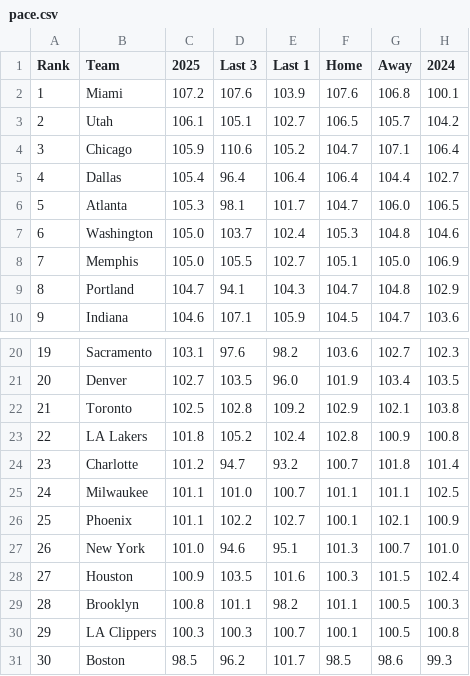
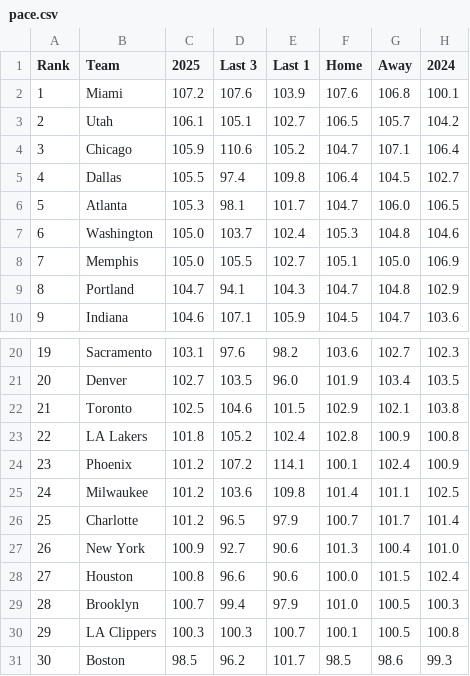
Before and after one commit to gbbpro/bballApp, a CSV file: data/pace.csv, drawn as a sheet; only a part is shown, gaps mark what is left out; the diff covers the shown part only.

```diff
--- a/data/pace.csv
+++ b/data/pace.csv
@@ -4,3 +4,3 @@ Rank,Team,2025,Last 3,Last 1,Home,Away,2024
 3,Chicago,105.9,110.6,105.2,104.7,107.1,106.4
-4,Dallas,105.4,96.4,106.4,106.4,104.4,102.7
+4,Dallas,105.5,97.4,109.8,106.4,104.5,102.7
 5,Atlanta,105.3,98.1,101.7,104.7,106.0,106.5
@@ -21,10 +21,10 @@ Rank,Team,2025,Last 3,Last 1,Home,Away,2024
 20,Denver,102.7,103.5,96.0,101.9,103.4,103.5
-21,Toronto,102.5,102.8,109.2,102.9,102.1,103.8
+21,Toronto,102.5,104.6,101.5,102.9,102.1,103.8
 22,LA Lakers,101.8,105.2,102.4,102.8,100.9,100.8
-23,Charlotte,101.2,94.7,93.2,100.7,101.8,101.4
-24,Milwaukee,101.1,101.0,100.7,101.1,101.1,102.5
-25,Phoenix,101.1,102.2,102.7,100.1,102.1,100.9
-26,New York,101.0,94.6,95.1,101.3,100.7,101.0
-27,Houston,100.9,103.5,101.6,100.3,101.5,102.4
-28,Brooklyn,100.8,101.1,98.2,101.1,100.5,100.3
+23,Phoenix,101.2,107.2,114.1,100.1,102.4,100.9
+24,Milwaukee,101.2,103.6,109.8,101.4,101.1,102.5
+25,Charlotte,101.2,96.5,97.9,100.7,101.7,101.4
+26,New York,100.9,92.7,90.6,101.3,100.4,101.0
+27,Houston,100.8,96.6,90.6,100.0,101.5,102.4
+28,Brooklyn,100.7,99.4,97.9,101.0,100.5,100.3
 29,LA Clippers,100.3,100.3,100.7,100.1,100.5,100.8
```
Also changed, not shown: 1 added row, 1 removed row and 4 edited cells elsewhere in this file, data/assists.csv, data/def_rebounds.csv, 5 other files.
